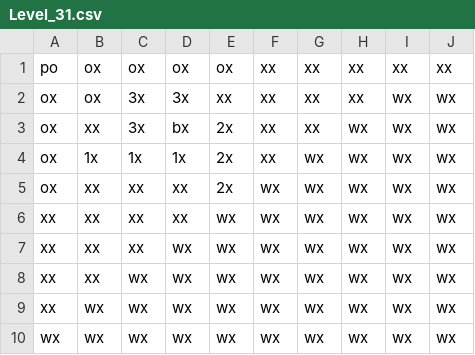
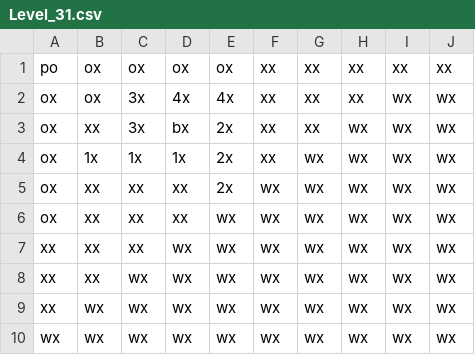
Before and after one commit to jhsullivan0211/PushPull, a CSV file: app/src/main/assets/Levels/Level_31.csv, drawn as a sheet.

```diff
--- a/app/src/main/assets/Levels/Level_31.csv
+++ b/app/src/main/assets/Levels/Level_31.csv
@@ -1,3 +1,3 @@
 po,ox,ox,ox,ox,xx,xx,xx,xx,xx
-ox,ox,3x,3x,xx,xx,xx,xx,wx,wx
+ox,ox,3x,4x,4x,xx,xx,xx,wx,wx
 ox,xx,3x,bx,2x,xx,xx,wx,wx,wx
@@ -5,3 +5,3 @@ ox,1x,1x,1x,2x,xx,wx,wx,wx,wx
 ox,xx,xx,xx,2x,wx,wx,wx,wx,wx
-xx,xx,xx,xx,wx,wx,wx,wx,wx,wx
+ox,xx,xx,xx,wx,wx,wx,wx,wx,wx
 xx,xx,xx,wx,wx,wx,wx,wx,wx,wx
```
Also changed, not shown: app/src/main/assets/Levels/Level_30.csv, 32 other files.
